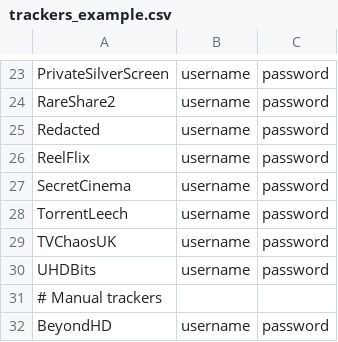
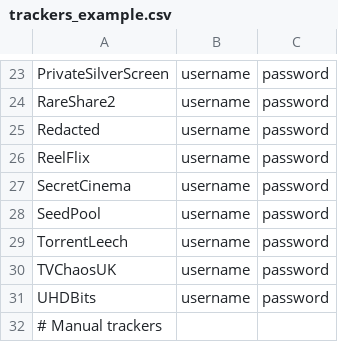
Before and after one commit to zodac/tracker-profiles, a CSV file: tracker-profiles-screenshots/src/main/resources/trackers_example.csv, drawn as a sheet; only a part is shown, gaps mark what is left out; the shorter side is filled out with more unchanged rows; the diff names each change by its address in the sheet, - before the commit and + after, or states it on an @@ line.

Commit message:
[SeedPool] Implemented tracker

```diff
--- a/tracker-profiles-screenshots/src/main/resources/trackers_example.csv
+++ b/tracker-profiles-screenshots/src/main/resources/trackers_example.csv
+row 28: SeedPool | username | password
```
Also changed, not shown: 1 other file.
